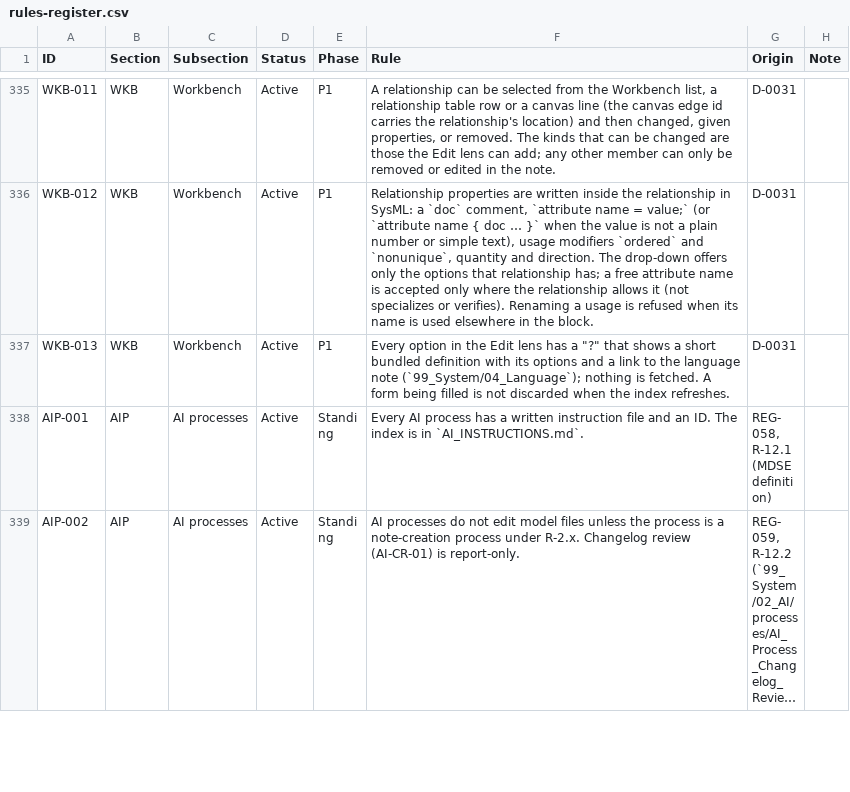
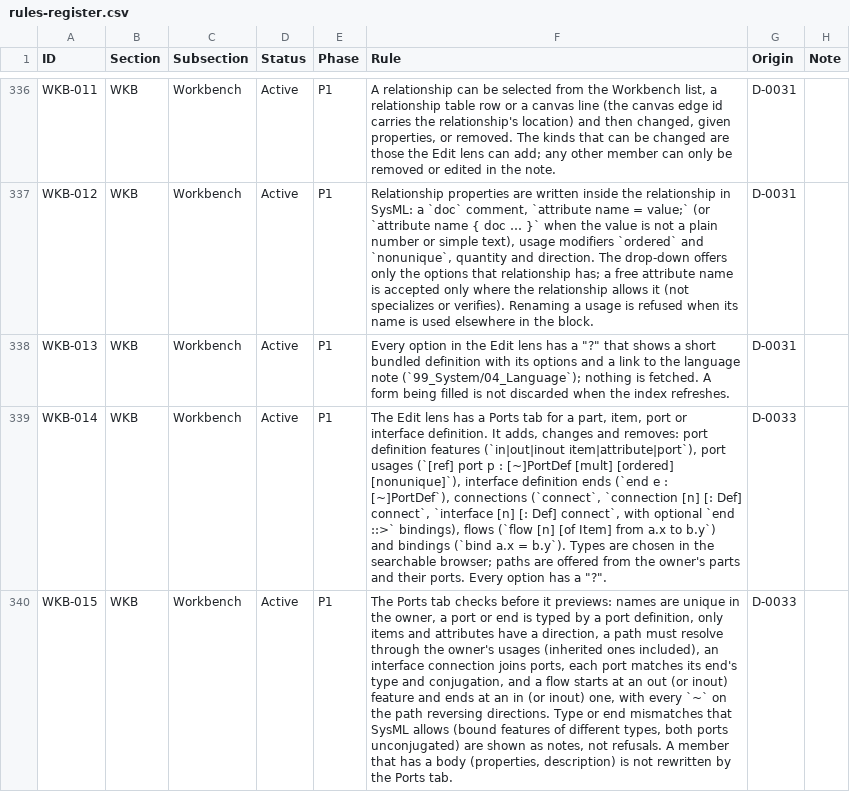
Before and after one commit to spencerskelly/MDSE_v2, a CSV file: governance/register/rules-register.csv, drawn as a sheet; only a part is shown, gaps mark what is left out; the shorter side is filled out with more unchanged rows; long unchanged cells end in …; the diff covers the shown part only; the diff names each change by its address in the sheet, - before the commit and + after, or states it on an @@ line.

```diff
--- a/governance/register/rules-register.csv
+++ b/governance/register/rules-register.csv
+row 339: WKB-014 | WKB | Workbench | Active | P1 | The Edit lens has a Ports tab for a part, item, port or interface definition. It adds, changes and removes: port definition features (`in|out|inout item|attribute|port`), port usages (`[ref] port p : [~]PortDef [mult] [ordered] [nonunique]`), interface definition ends (`end e : [~]PortDef`), connections (`connect`, `connection [n] [: Def] connect`, `interface [n] [: Def] connect`, with optional `end ::>` bindings), flows (`flow [n] [of Item] from a.x to b.y`) and bindings (`bind a.x = b.y`). Types are chosen in the searchable browser; paths are offered from the owner's parts and their ports. Every option has a "?". | D-0033
+row 340: WKB-015 | WKB | Workbench | Active | P1 | The Ports tab checks before it previews: names are unique in the owner, a port or end is typed by a port definition, only items and attributes have a direction, a path must resolve through the owner's usages (inherited ones included), an interface connection joins ports, each port matches its end's type and conjugation, and a flow starts at an out (or inout) feature and ends at an in (or inout) one, with every `~` on the path reversing directions. Type or end mismatches that SysML allows (bound features of different types, both ports unconjugated) are shown as notes, not refusals. A member that has a body (properties, description) is not rewritten by the Ports tab. | D-0033
```
Also changed, not shown: 2 added rows and 1 edited cell elsewhere in this file, 32 other files.
